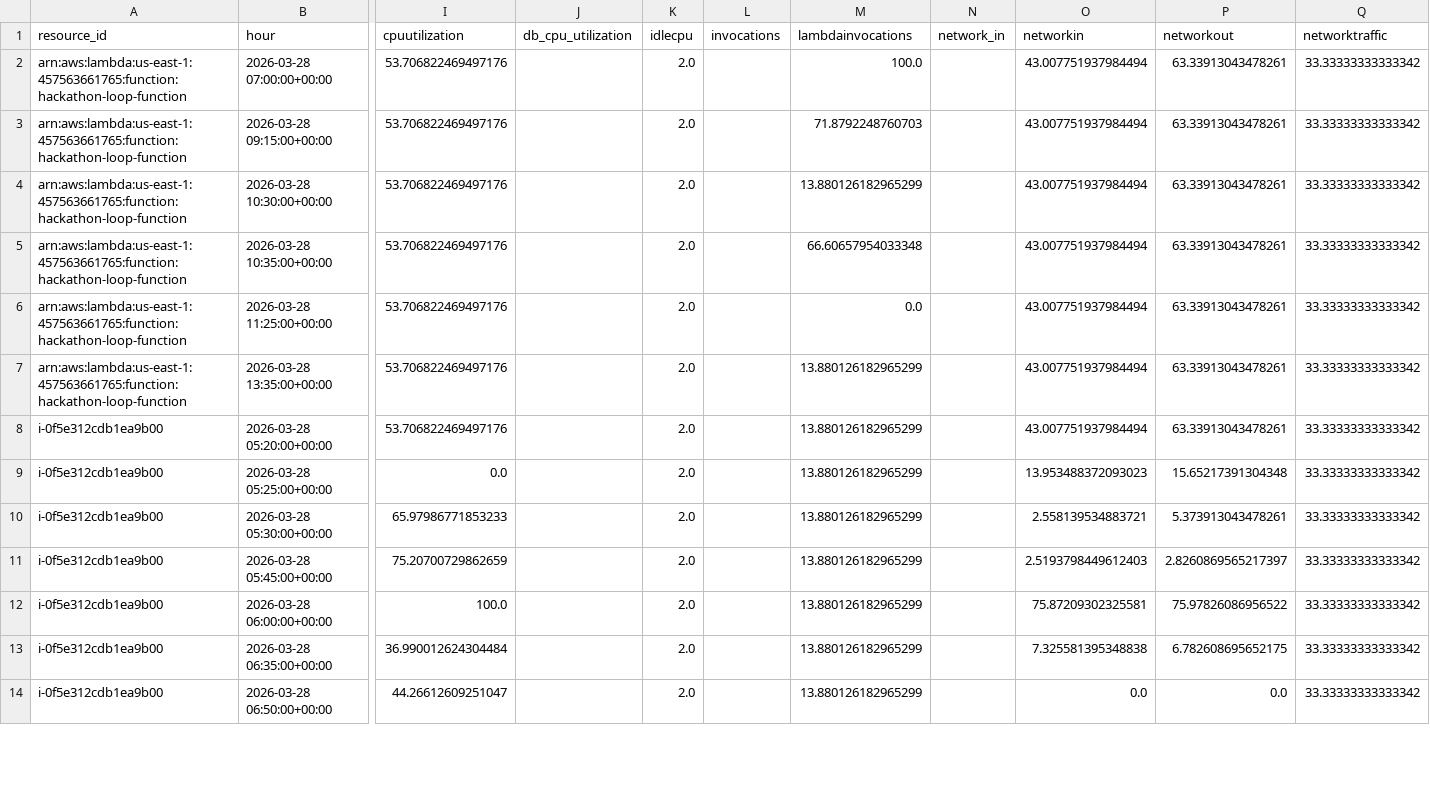
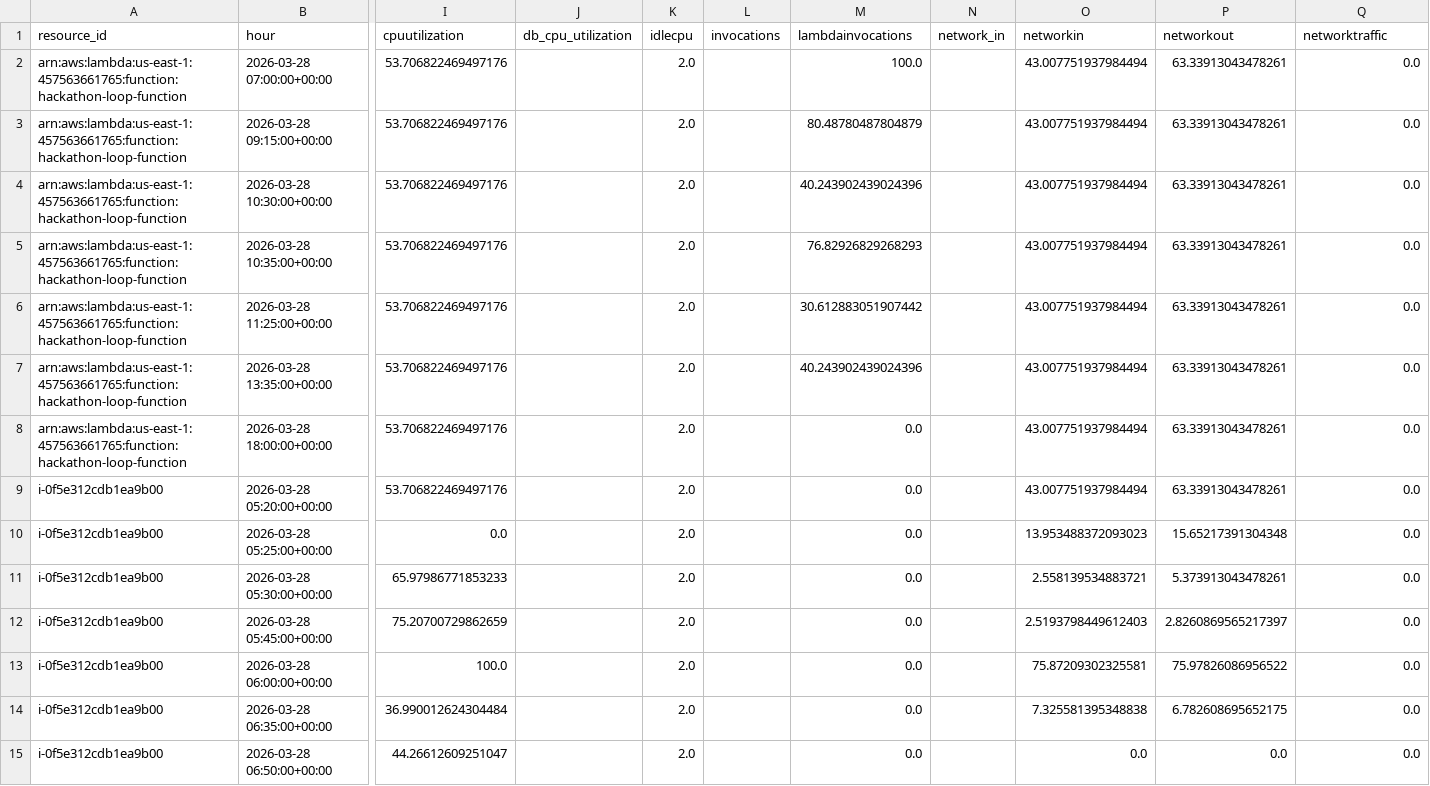
Before and after one commit to Abhinav-bv/cloud-costing-intelligence-, a CSV file: ml_ready_data.csv, drawn as a sheet; only a part is shown, gaps mark what is left out; addresses are those after the commit; rows hold the shown columns only; the diff covers the shown part only; the diff names each change by its address in the sheet, - before the commit and + after, or states it on an @@ line.

```diff
--- a/ml_ready_data.csv
+++ b/ml_ready_data.csv
-Q2:Q7 (networktraffic): 33.33333333333342
+Q2:Q7 (networktraffic): 0.0
-M3 (lambdainvocations): 71.8792248760703
+M3 (lambdainvocations): 80.48780487804879
-M4 (lambdainvocations): 13.880126182965299
+M4 (lambdainvocations): 40.243902439024396
-M5 (lambdainvocations): 66.60657954033348
+M5 (lambdainvocations): 76.82926829268293
-M6 (lambdainvocations): 0.0
+M6 (lambdainvocations): 30.612883051907442
-M7 (lambdainvocations): 13.880126182965299
+M7 (lambdainvocations): 40.243902439024396
+row 8: arn:aws:lambda:us-east-1:457563661765:function:hackathon-loop-function | 2026-03-28 18:00:00+00:00 | 53.706822469497176 |  | 2.0 |  | 0.0 |  | 43.007751937984494 | 63.33913043478261 | 0.0
-M9:M15 (lambdainvocations): 13.880126182965299
+M9:M15 (lambdainvocations): 0.0
-Q9:Q15 (networktraffic): 33.33333333333342
+Q9:Q15 (networktraffic): 0.0
```
Also changed, not shown: 1 added row and 28 edited cells elsewhere in this file, 3 other files.
